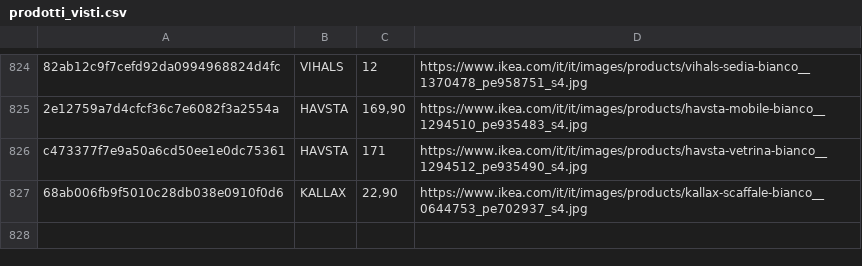
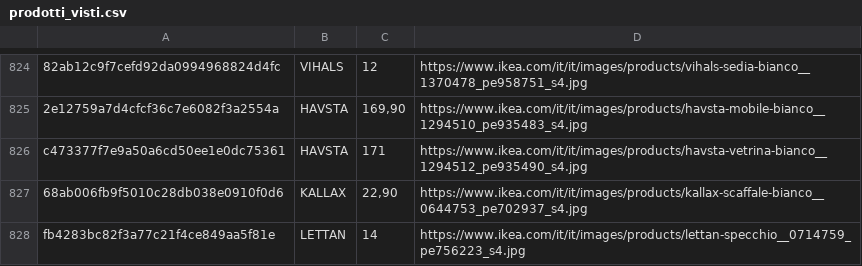
Before and after one commit to flanzuise00-tech/Ikea_NAP, a CSV file: prodotti_visti.csv, drawn as a sheet; only a part is shown, gaps mark what is left out.

```diff
--- a/prodotti_visti.csv
+++ b/prodotti_visti.csv
@@ -827 +827,2 @@ c473377f7e9a50a6cd50ee1e0dc75361,HAVSTA,171,https://www.ikea.com/it/it/images/pr
 68ab006fb9f5010c28db038e0910f0d6,KALLAX,"22,90",https://www.ikea.com/it/it/images/products/kallax-scaffale-bianco__0644753_pe702937_s4.jpg
+fb4283bc82f3a77c21f4ce849aa5f81e,LETTAN,14,https://www.ikea.com/it/it/images/products/lettan-specchio__0714759_pe756223_s4.jpg
```
